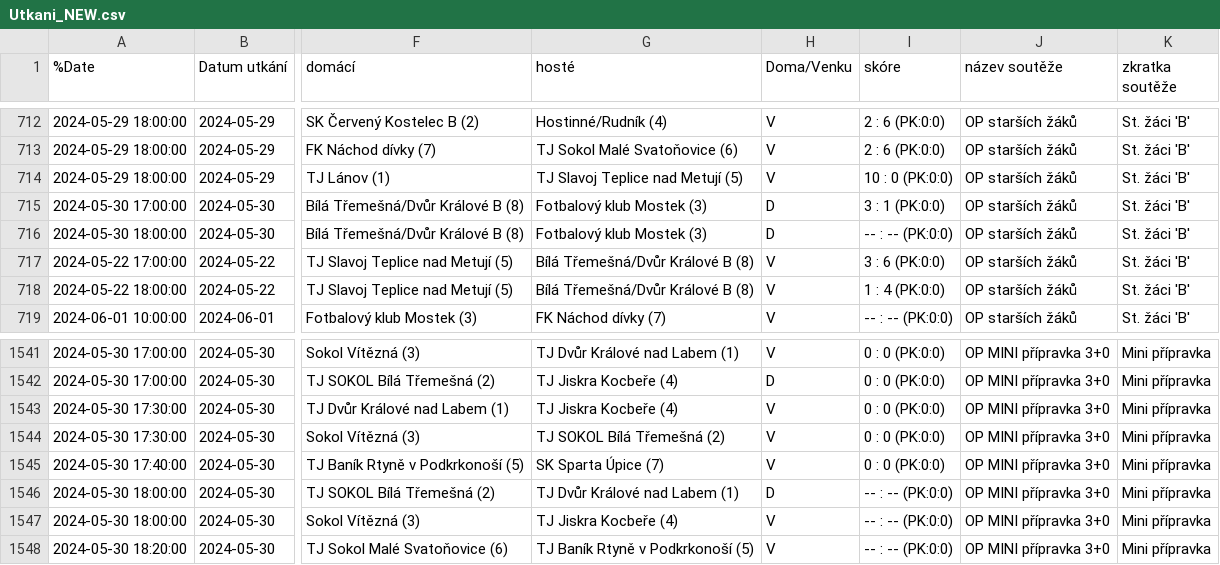
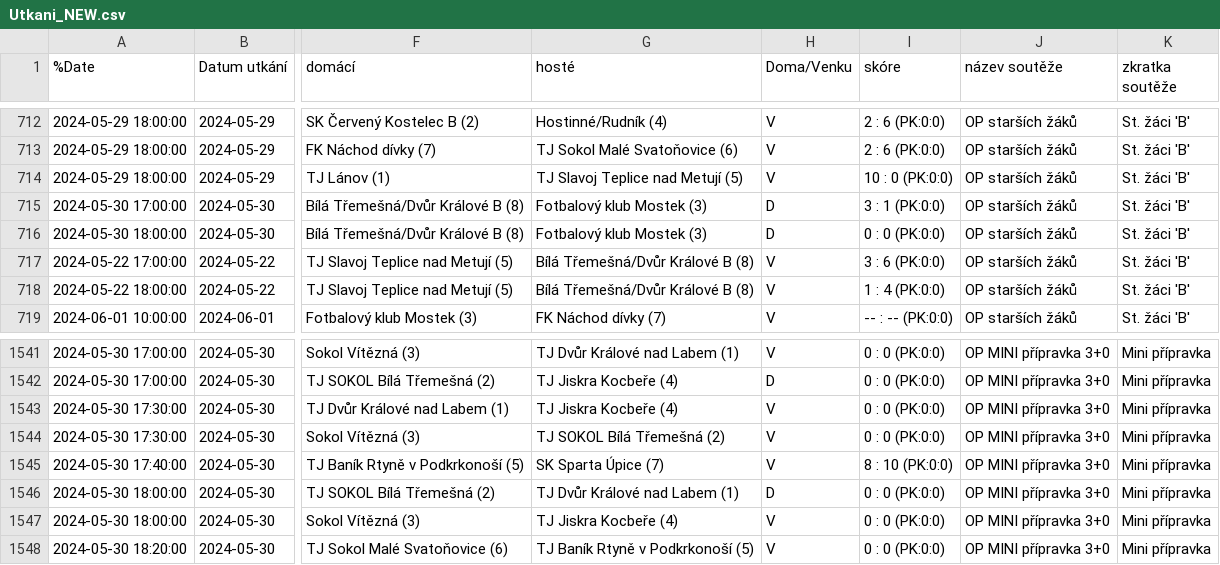
Before and after one commit to MustafaHadzi/bt_games, a CSV file: Utkani_NEW.csv, drawn as a sheet; only a part is shown, gaps mark what is left out; the diff names each change by its address in the sheet, - before the commit and + after, or states it on an @@ line.

Commit message:
Committing file Utkani_NEW.csv

```diff
--- a/Utkani_NEW.csv
+++ b/Utkani_NEW.csv
-I716 (skóre): -- : -- (PK:0:0)
+I716 (skóre): 0 : 0 (PK:0:0)
-I1545 (skóre): 0 : 0 (PK:0:0)
+I1545 (skóre): 8 : 10 (PK:0:0)
-I1546:I1548 (skóre): -- : -- (PK:0:0)
+I1546:I1548 (skóre): 0 : 0 (PK:0:0)
```
